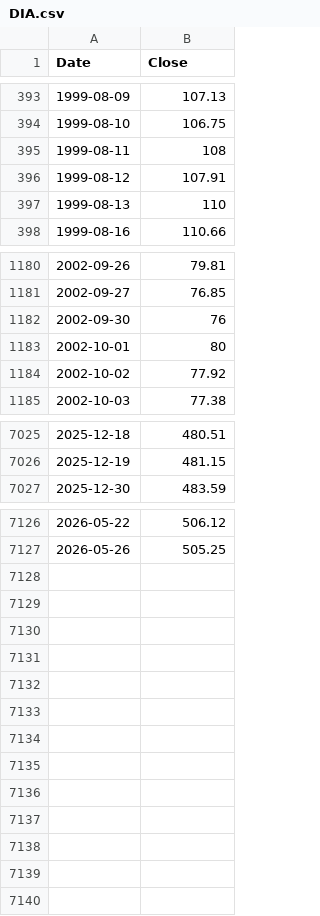
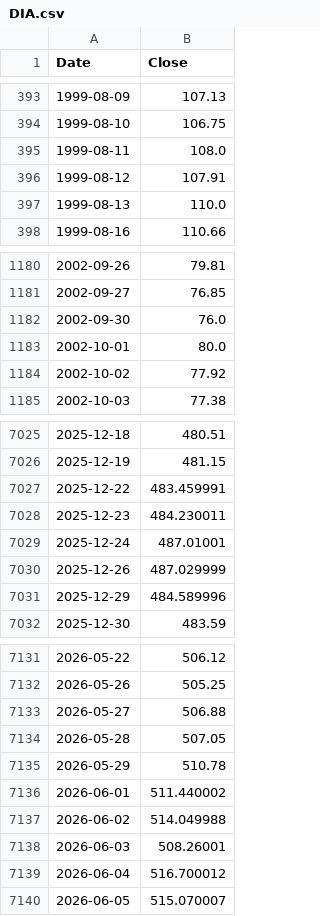
Before and after one commit to dheerajram91/WealthTracker, a CSV file: Data/DIA.csv, drawn as a sheet; only a part is shown, gaps mark what is left out; the diff covers the shown part only.

```diff
--- a/Data/DIA.csv
+++ b/Data/DIA.csv
@@ -394,5 +394,5 @@
 1999-08-10,106.75
-1999-08-11,108
+1999-08-11,108.0
 1999-08-12,107.91
-1999-08-13,110
+1999-08-13,110.0
 1999-08-16,110.66
@@ -1181,4 +1181,4 @@
 2002-09-27,76.85
-2002-09-30,76
-2002-10-01,80
+2002-09-30,76.0
+2002-10-01,80.0
 2002-10-02,77.92
@@ -7026,2 +7026,7 @@
 2025-12-19,481.15
+2025-12-22,483.459991
+2025-12-23,484.230011
+2025-12-24,487.01001
+2025-12-26,487.029999
+2025-12-29,484.589996
 2025-12-30,483.59
@@ -7127 +7132,9 @@
 2026-05-26,505.25
+2026-05-27,506.88
+2026-05-28,507.05
+2026-05-29,510.78
+2026-06-01,511.440002
+2026-06-02,514.049988
+2026-06-03,508.26001
+2026-06-04,516.700012
+2026-06-05,515.070007
```
Also changed, not shown: 104 edited cells elsewhere in this file, Data/IAU.csv, Data/IXN.csv, 21 other files.
